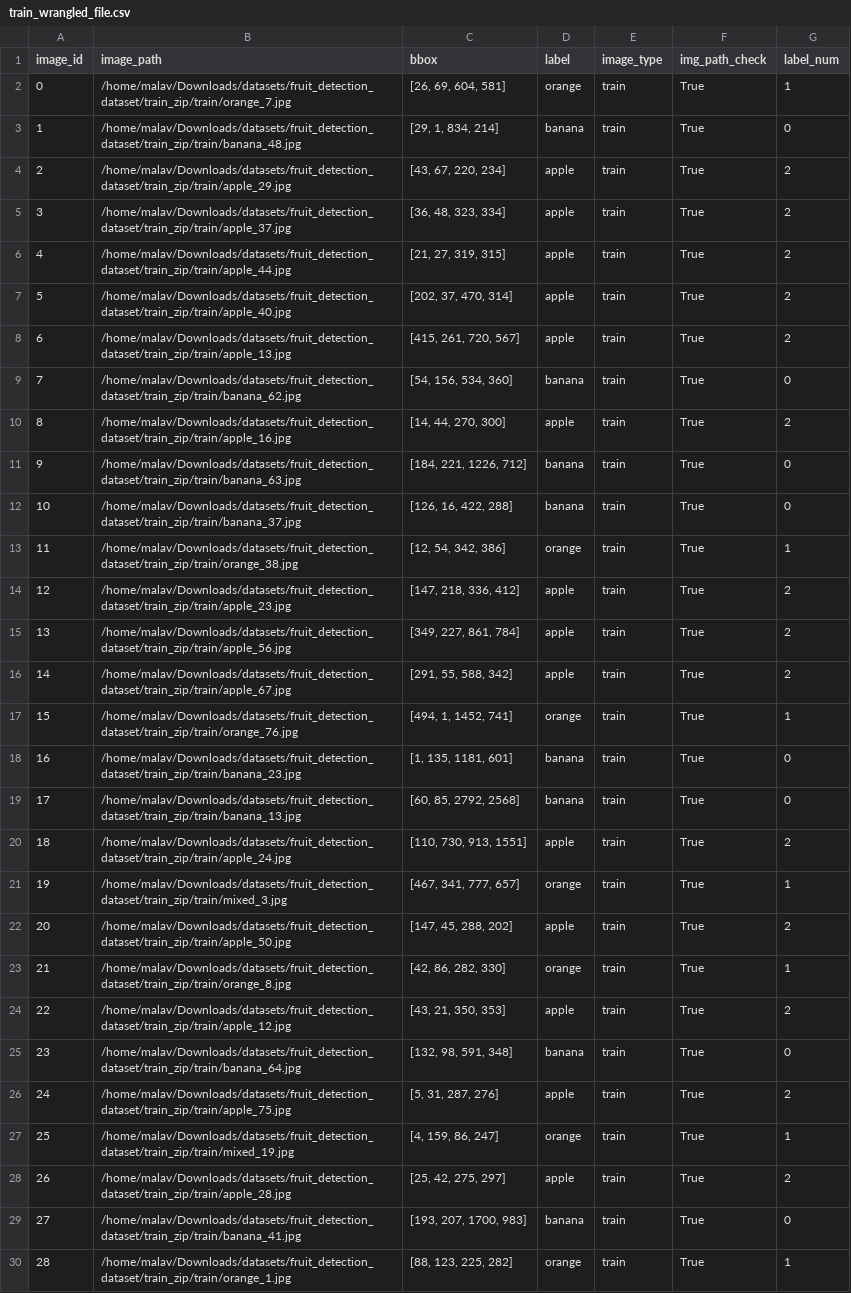
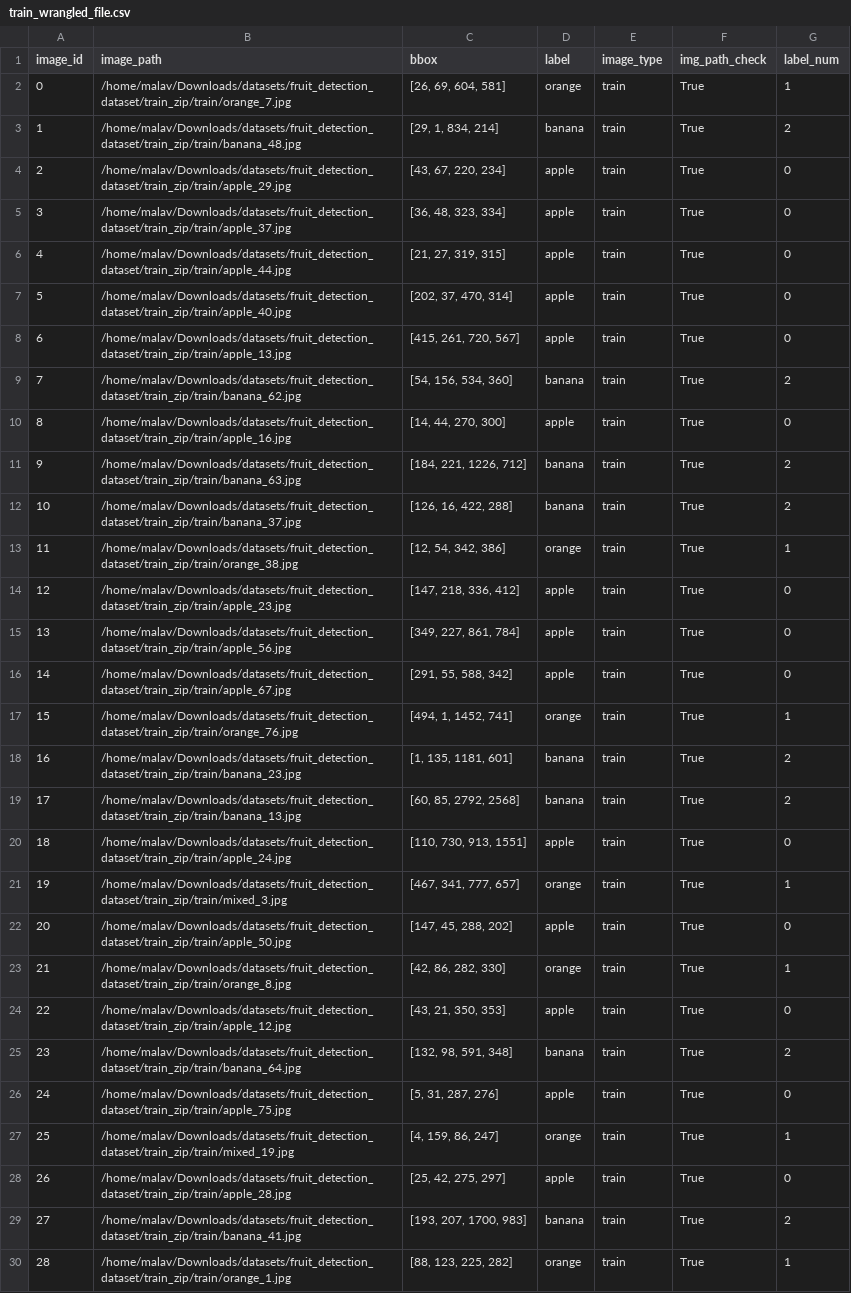
Before and after one commit to bigmb/mb_pytorch, a CSV file: data/fruit_dataset/train_wrangled_file.csv, drawn as a sheet; only a part is shown; the diff covers the shown part only; the diff names each change by its address in the sheet, - before the commit and + after, or states it on an @@ line.

```diff
--- a/data/fruit_dataset/train_wrangled_file.csv
+++ b/data/fruit_dataset/train_wrangled_file.csv
-G3 (label_num): 0
+G3 (label_num): 2
-G4:G8 (label_num): 2
+G4:G8 (label_num): 0
-G9 (label_num): 0
+G9 (label_num): 2
-G10 (label_num): 2
+G10 (label_num): 0
-G11:G12 (label_num): 0
+G11:G12 (label_num): 2
-G14:G16 (label_num): 2
+G14:G16 (label_num): 0
-G18:G19 (label_num): 0
+G18:G19 (label_num): 2
-G20 (label_num): 2
+G20 (label_num): 0
-G22 (label_num): 2
+G22 (label_num): 0
-G24 (label_num): 2
+G24 (label_num): 0
-G25 (label_num): 0
+G25 (label_num): 2
-G26 (label_num): 2
+G26 (label_num): 0
-G28 (label_num): 2
+G28 (label_num): 0
-G29 (label_num): 0
+G29 (label_num): 2
```
Also changed, not shown: 14 edited cells elsewhere in this file, data/fruit_dataset/val_wrangled_file.csv, 4 other files.
